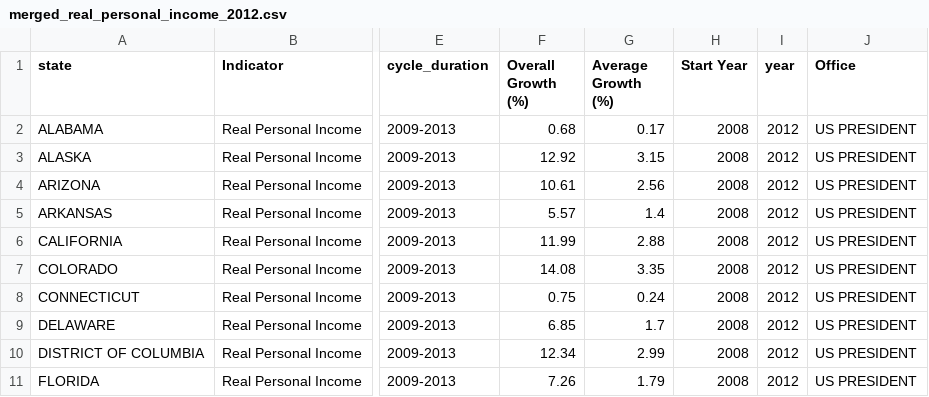
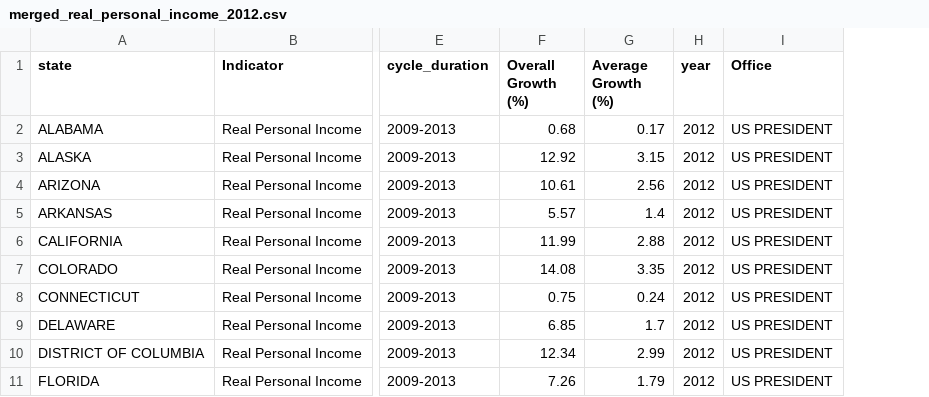
Before and after one commit to Virtigox/Electoral-Economic-Analysis, a CSV file: electoral_analysis/merged_real_personal_income_2012.csv, drawn as a sheet; only a part is shown, gaps mark what is left out; the diff names each change by its address in the sheet, - before the commit and + after, or states it on an @@ line.

```diff
--- a/electoral_analysis/merged_real_personal_income_2012.csv
+++ b/electoral_analysis/merged_real_personal_income_2012.csv
-column H (Start Year), rows 2-11: all 2008
```
Also changed, not shown: 1 other file.
